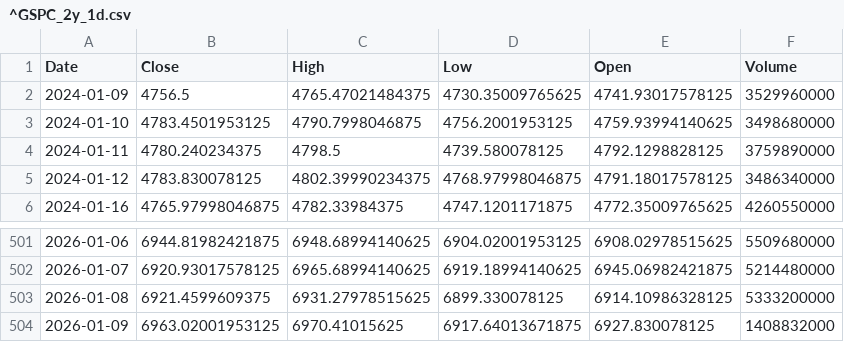
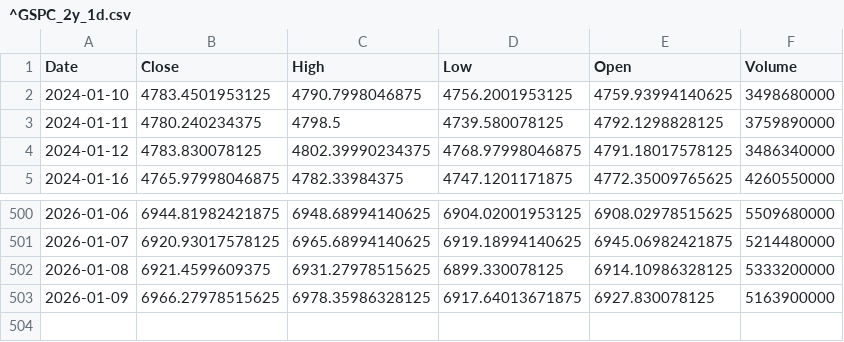
Before and after one commit to TunahanKicci/FinanceML-Pipeline, a CSV file: data/cache/^GSPC_2y_1d.csv, drawn as a sheet; only a part is shown, gaps mark what is left out.

```diff
--- a/data/cache/^GSPC_2y_1d.csv
+++ b/data/cache/^GSPC_2y_1d.csv
@@ -1,3 +1,2 @@
 Date,Close,High,Low,Open,Volume
-2024-01-09,4756.5,4765.47021484375,4730.35009765625,4741.93017578125,3529960000
 2024-01-10,4783.4501953125,4790.7998046875,4756.2001953125,4759.93994140625,3498680000
@@ -503,2 +502,2 @@ Date,Close,High,Low,Open,Volume
 2026-01-08,6921.4599609375,6931.27978515625,6899.330078125,6914.10986328125,5333200000
-2026-01-09,6963.02001953125,6970.41015625,6917.64013671875,6927.830078125,1408832000
+2026-01-09,6966.27978515625,6978.35986328125,6917.64013671875,6927.830078125,5163900000
```
Also changed, not shown: data/cache/AMZN_2y_1d.csv, data/cache/NVDA_2y_1d.csv, 18 other files.
